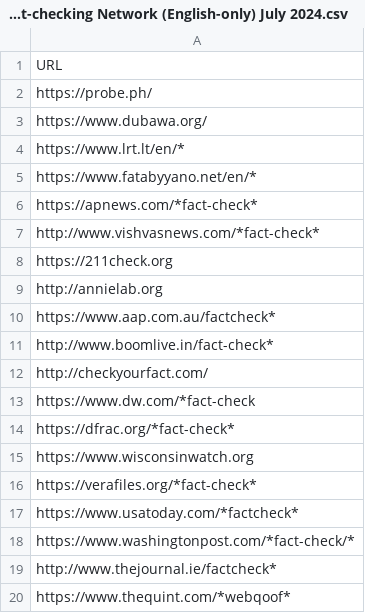
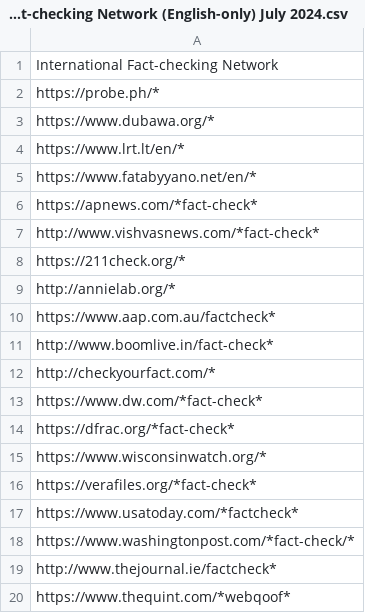
Before and after one commit to Superb-Owl-Wiki/Reliable-Source-Engine, a CSV file: IFCN-International Fact-checking Network (English-only) July 2024.csv, drawn as a sheet; only a part is shown; the diff covers the shown part only.

```diff
--- a/IFCN-International Fact-checking Network (English-only) July 2024.csv
+++ b/IFCN-International Fact-checking Network (English-only) July 2024.csv
@@ -1,4 +1,4 @@
-URL
-https://probe.ph/
-https://www.dubawa.org/
+International Fact-checking Network
+https://probe.ph/*
+https://www.dubawa.org/*
 https://www.lrt.lt/en/*
@@ -7,10 +7,10 @@ https://apnews.com/*fact-check*
 http://www.vishvasnews.com/*fact-check*
-https://211check.org
-http://annielab.org
+https://211check.org/*
+http://annielab.org/*
 https://www.aap.com.au/factcheck*
 http://www.boomlive.in/fact-check*
-http://checkyourfact.com/
-https://www.dw.com/*fact-check
+http://checkyourfact.com/*
+https://www.dw.com/*fact-check*
 https://dfrac.org/*fact-check*
-https://www.wisconsinwatch.org
+https://www.wisconsinwatch.org/*
 https://verafiles.org/*fact-check*
```
Also changed, not shown: 23 edited cells elsewhere in this file.
